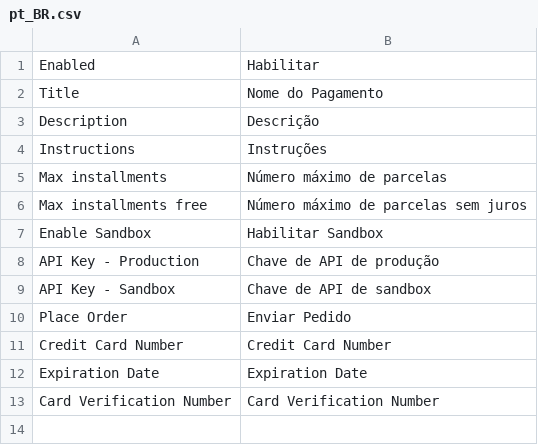
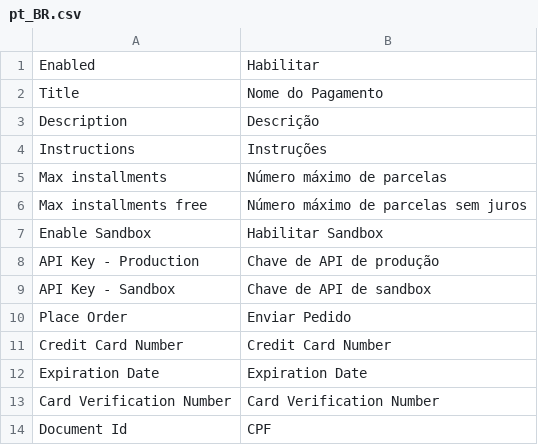
Before and after one commit to cloudwalk/infinitepay-magento2-plugin, a CSV file: i18n/pt_BR.csv, drawn as a sheet; the diff names each change by its address in the sheet, - before the commit and + after, or states it on an @@ line.

```diff
--- a/i18n/pt_BR.csv
+++ b/i18n/pt_BR.csv
+row 14: Document Id | CPF
```
Also changed, not shown: i18n/en_US.csv, 3 other files.
